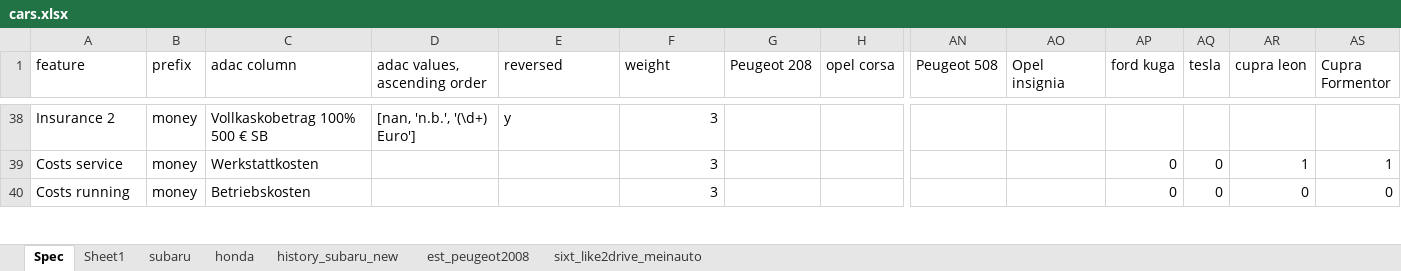
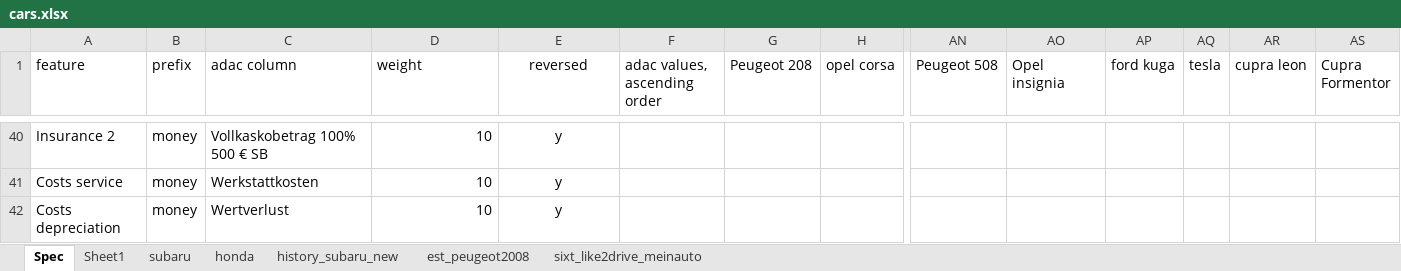
Before and after one commit to kirillstrelkov/playground, an Excel workbook: auto/adac/best_car/cars.xlsx, sheet Spec, drawn as a sheet; only a part is shown, gaps mark what is left out; values as stored, in another font and other column widths than the file's, no borders; charts and pictures not drawn; removed rows and columns are numbered as before the commit, all else as after; rows hold the shown columns only; the diff covers the shown part only; the diff names each change by its address in the sheet, - before the commit and + after, or states it on an @@ line.

```diff
--- a/auto/adac/best_car/cars.xlsx (sheet Spec)
+++ b/auto/adac/best_car/cars.xlsx (sheet Spec)
-D1: adac values, ascending order
+D1: weight
-E1 alignment: left
+E1 alignment: center
-F1: weight
+F1: adac values, ascending order
-D40 (weight): [nan, 'n.b.', '(\d+) Euro']
+D40 (weight): 10
-E40 alignment: left
+E40 alignment: center
-F40:F41 (adac values, ascending order): 3
+F40:F41 (adac values, ascending order): (empty)
-D41 (weight): (empty)
+D41 (weight): 10
-E41 (reversed): (empty)
+E41 (reversed): y
-AP41 (ford kuga): 0
+AP41 (ford kuga): (empty)
-AQ41 (tesla): 0
+AQ41 (tesla): (empty)
-AR41 (cupra leon): 1
+AR41 (cupra leon): (empty)
-AS41 (Cupra Formentor): 1
+AS41 (Cupra Formentor): (empty)
-row 40: Costs running | money | Betriebskosten |  |  | 3 |  |  |  |  | 0 | 0 | 0 | 0
+row 42: Costs depreciation | money | Wertverlust | 10 | y
```
Also changed, not shown: 68 added rows, 62 removed rows, 34 edited cells and cell formats elsewhere in this sheet, 6 other files.
